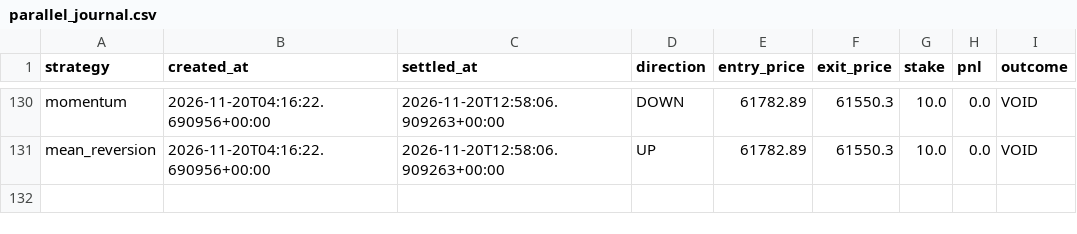
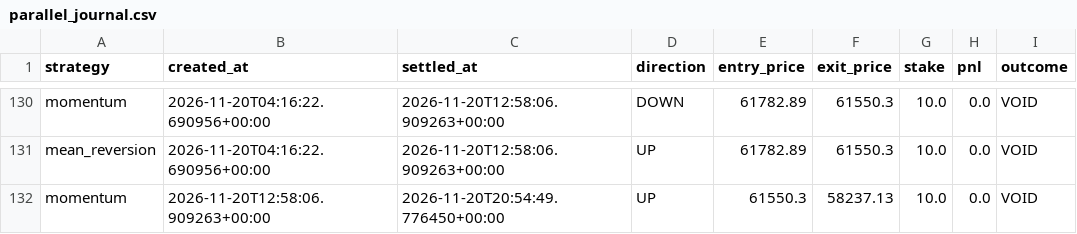
Before and after one commit to fattymyway-ui/bitcoin-paper-bot-v2, a CSV file: data/parallel_journal.csv, drawn as a sheet; only a part is shown, gaps mark what is left out.

```diff
--- a/data/parallel_journal.csv
+++ b/data/parallel_journal.csv
@@ -131 +131,2 @@ momentum,2026-11-20T04:16:22.690956+00:00,2026-11-20T12:58:06.909263+00:00,DOWN,
 mean_reversion,2026-11-20T04:16:22.690956+00:00,2026-11-20T12:58:06.909263+00:00,UP,61782.89,61550.3,10.0,0.0,VOID
+momentum,2026-11-20T12:58:06.909263+00:00,2026-11-20T20:54:49.776450+00:00,UP,61550.3,58237.13,10.0,0.0,VOID
```
Also changed, not shown: data/journal.csv, 2 other files.
